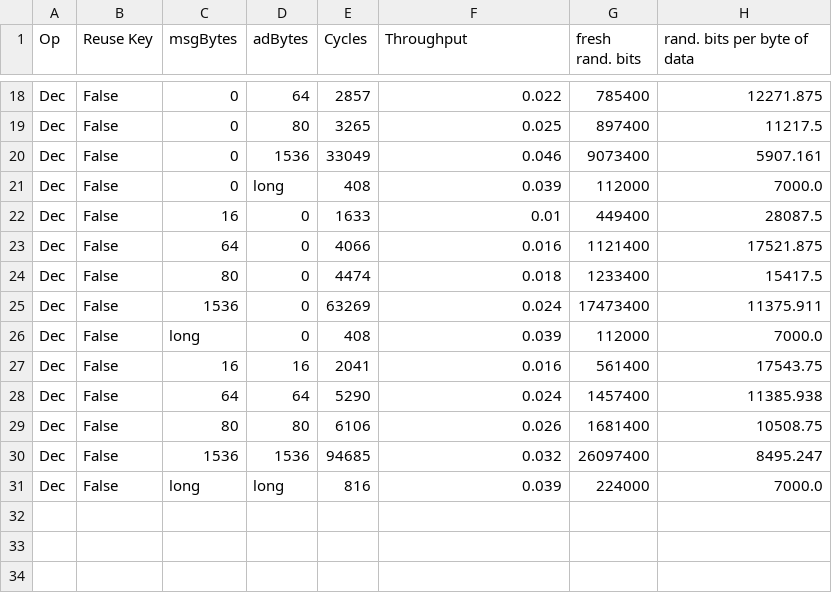
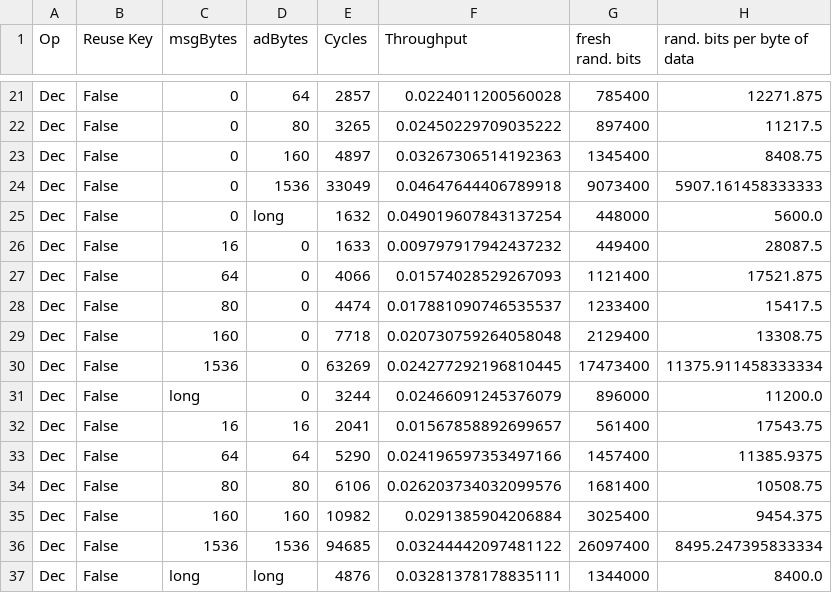
Before and after one commit to kammoh/LWC-Masking, a CSV file: Elephant_first_order_timing_results.csv, drawn as a sheet; only a part is shown, gaps mark what is left out; addresses are those after the commit; the diff covers the shown part only; the diff names each change by its address in the sheet, - before the commit and + after, or states it on an @@ line.

```diff
--- a/Elephant_first_order_timing_results.csv
+++ b/Elephant_first_order_timing_results.csv
-F21 (Throughput): 0.022
+F21 (Throughput): 0.0224011200560028
-F22 (Throughput): 0.025
+F22 (Throughput): 0.02450229709035222
+row 23: Dec | False | 0 | 160 | 4897 | 0.03267306514192363 | 1345400 | 8408.75
-F24 (Throughput): 0.046
+F24 (Throughput): 0.04647644406789918
-H24 (rand. bits per byte of data): 5907.161
+H24 (rand. bits per byte of data): 5907.161458333333
-E25 (Cycles): 408
+E25 (Cycles): 1632
-F25 (Throughput): 0.039
+F25 (Throughput): 0.049019607843137254
-G25 (fresh rand. bits): 112000
+G25 (fresh rand. bits): 448000
-H25 (rand. bits per byte of data): 7000.0
+H25 (rand. bits per byte of data): 5600.0
-F26 (Throughput): 0.01
+F26 (Throughput): 0.009797917942437232
-F27 (Throughput): 0.016
+F27 (Throughput): 0.01574028529267093
-F28 (Throughput): 0.018
+F28 (Throughput): 0.017881090746535537
+row 29: Dec | False | 160 | 0 | 7718 | 0.020730759264058048 | 2129400 | 13308.75
-F30 (Throughput): 0.024
+F30 (Throughput): 0.024277292196810445
-H30 (rand. bits per byte of data): 11375.911
+H30 (rand. bits per byte of data): 11375.911458333334
-E31 (Cycles): 408
+E31 (Cycles): 3244
-F31 (Throughput): 0.039
+F31 (Throughput): 0.02466091245376079
-G31 (fresh rand. bits): 112000
+G31 (fresh rand. bits): 896000
-H31 (rand. bits per byte of data): 7000.0
+H31 (rand. bits per byte of data): 11200.0
-F32 (Throughput): 0.016
+F32 (Throughput): 0.01567858892699657
-F33 (Throughput): 0.024
+F33 (Throughput): 0.024196597353497166
-H33 (rand. bits per byte of data): 11385.938
+H33 (rand. bits per byte of data): 11385.9375
-F34 (Throughput): 0.026
+F34 (Throughput): 0.026203734032099576
+row 35: Dec | False | 160 | 160 | 10982 | 0.0291385904206884 | 3025400 | 9454.375
-F36 (Throughput): 0.032
+F36 (Throughput): 0.03244442097481122
-H36 (rand. bits per byte of data): 8495.247
+H36 (rand. bits per byte of data): 8495.247395833334
-E37 (Cycles): 816
+E37 (Cycles): 4876
-F37 (Throughput): 0.039
+F37 (Throughput): 0.03281378178835111
-G37 (fresh rand. bits): 224000
+G37 (fresh rand. bits): 1344000
-H37 (rand. bits per byte of data): 7000.0
+H37 (rand. bits per byte of data): 8400.0
```
Also changed, not shown: 3 added rows and 29 edited cells elsewhere in this file, 16 other files.
